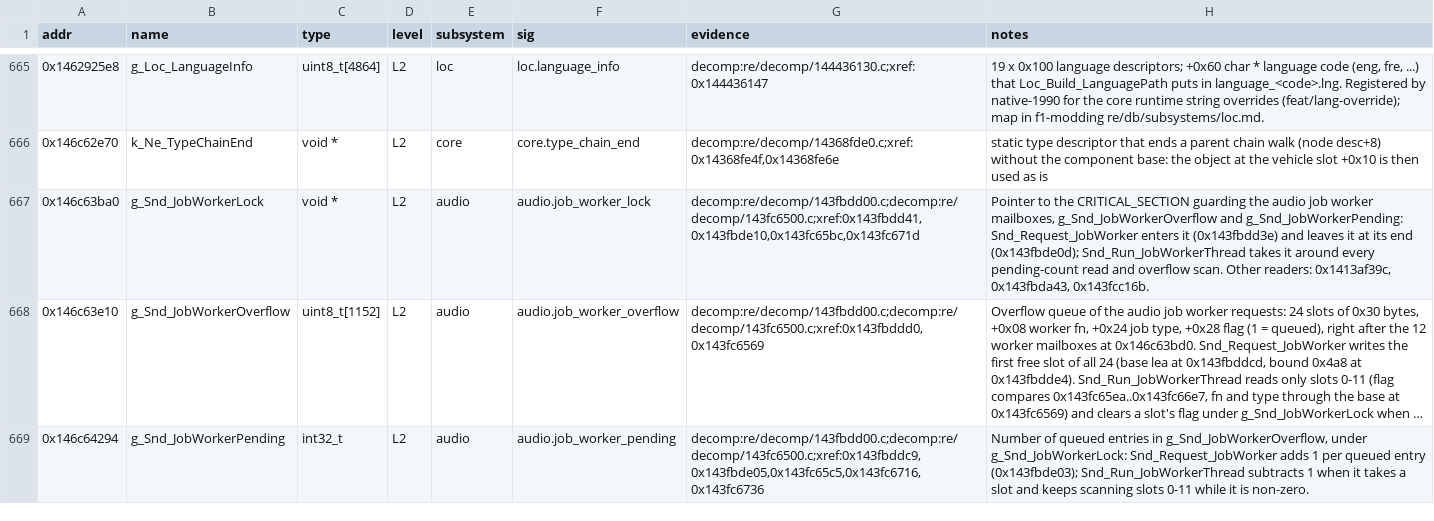
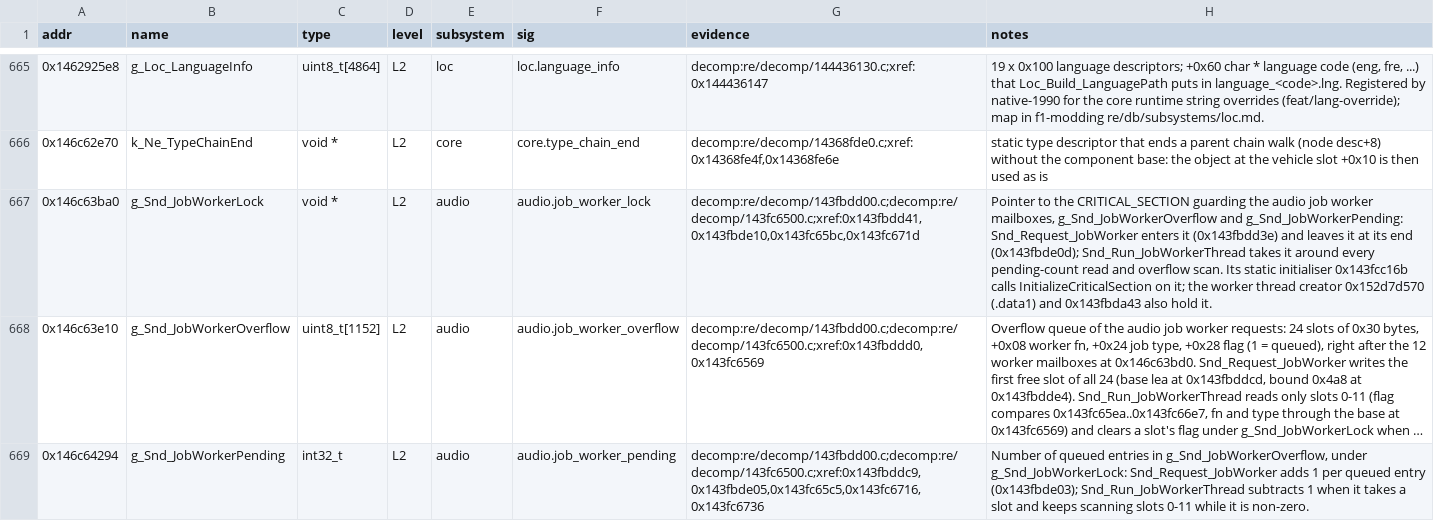
Before and after one commit to Swofty-Developments/SwoftyLauncher, a TSV file: re/db/globals.tsv, drawn as a sheet; only a part is shown, gaps mark what is left out; long unchanged cells end in …; the diff names each change by its address in the sheet, - before the commit and + after, or states it on an @@ line.

Commit message:
docs(re): correct who uses the audio job worker lock
V1784 found that 0x1413af39c is not a reference, that 0x143fcc16b is the static initialiser that creates the lock, and that the worker thread creator 0x152d7d570 also holds it.

```diff
--- a/re/db/globals.tsv
+++ b/re/db/globals.tsv
-H667 (notes): …overflow scan. Other readers: 0x1413af39c, 0x143fbda43, 0x143fcc16b.
+H667 (notes): …overflow scan. Its static initialiser 0x143fcc16b calls InitializeCriticalSection on it; the worker thread creator 0x152d7d570 (.data1) and 0x143fbda43 also hold it.
```
